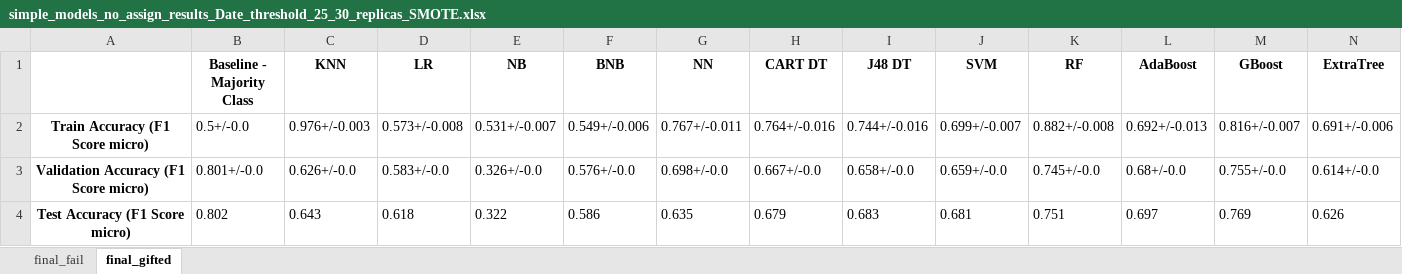
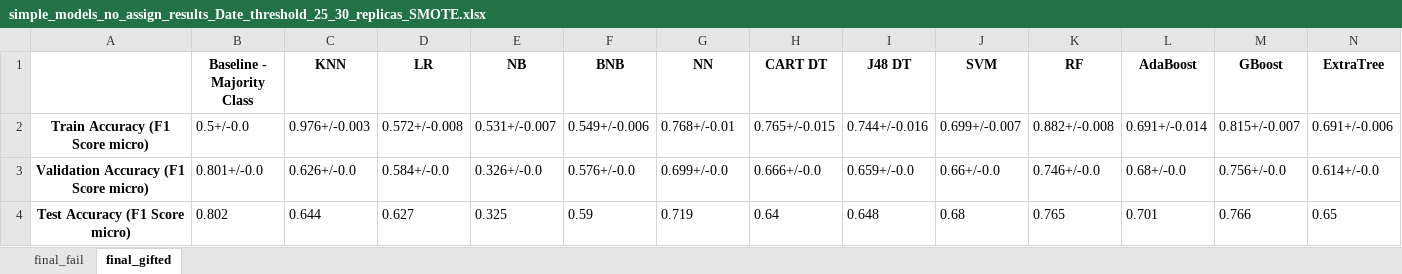
Before and after one commit to RicardoSantos0/timely_accurate_portable, an Excel workbook: Data/Modeling Stage/Results/R_Gonz/Non temporal models/simple_models_no_assign_results_Date_threshold_25_30_replicas_SMOTE.xlsx, sheet final_gifted, drawn as a sheet; only a part is shown; values as stored, in another font and other column widths than the file's, no borders; the diff covers the shown part only; the diff names each change by its address in the sheet, - before the commit and + after, or states it on an @@ line.

```diff
--- a/Data/Modeling Stage/Results/R_Gonz/Non temporal models/simple_models_no_assign_results_Date_threshold_25_30_replicas_SMOTE.xlsx (sheet final_gifted)
+++ b/Data/Modeling Stage/Results/R_Gonz/Non temporal models/simple_models_no_assign_results_Date_threshold_25_30_replicas_SMOTE.xlsx (sheet final_gifted)
-D2 (LR): 0.573+/-0.008
+D2 (LR): 0.572+/-0.008
-G2 (NN): 0.767+/-0.011
+G2 (NN): 0.768+/-0.01
-H2 (CART DT): 0.764+/-0.016
+H2 (CART DT): 0.765+/-0.015
-L2 (AdaBoost): 0.692+/-0.013
+L2 (AdaBoost): 0.691+/-0.014
-M2 (GBoost): 0.816+/-0.007
+M2 (GBoost): 0.815+/-0.007
-D3 (LR): 0.583+/-0.0
+D3 (LR): 0.584+/-0.0
-G3 (NN): 0.698+/-0.0
+G3 (NN): 0.699+/-0.0
-H3 (CART DT): 0.667+/-0.0
+H3 (CART DT): 0.666+/-0.0
-I3 (J48 DT): 0.658+/-0.0
+I3 (J48 DT): 0.659+/-0.0
-J3 (SVM): 0.659+/-0.0
+J3 (SVM): 0.66+/-0.0
-K3 (RF): 0.745+/-0.0
+K3 (RF): 0.746+/-0.0
-M3 (GBoost): 0.755+/-0.0
+M3 (GBoost): 0.756+/-0.0
-C4 (KNN): 0.643
+C4 (KNN): 0.644
-D4 (LR): 0.618
+D4 (LR): 0.627
-E4 (NB): 0.322
+E4 (NB): 0.325
-F4 (BNB): 0.586
+F4 (BNB): 0.59
-G4 (NN): 0.635
+G4 (NN): 0.719
-H4 (CART DT): 0.679
+H4 (CART DT): 0.64
-I4 (J48 DT): 0.683
+I4 (J48 DT): 0.648
-J4 (SVM): 0.681
+J4 (SVM): 0.68
-K4 (RF): 0.751
+K4 (RF): 0.765
-L4 (AdaBoost): 0.697
+L4 (AdaBoost): 0.701
-M4 (GBoost): 0.769
+M4 (GBoost): 0.766
-N4 (ExtraTree): 0.626
+N4 (ExtraTree): 0.65
```
Also changed, not shown: 99 edited cells elsewhere in this sheet, sheet final_fail, Data/Modeling Stage/Feature Selection/R_Gonz_no_assign_feature_selection_Date_threshold_25_cross_val_SMOTE.xlsx, Data/Modeling Stage/Feature Selection/R_Gonz_no_assign_feature_selection_Date_threshold_25_no_test_SMOTE.xlsx, 28 other files.
